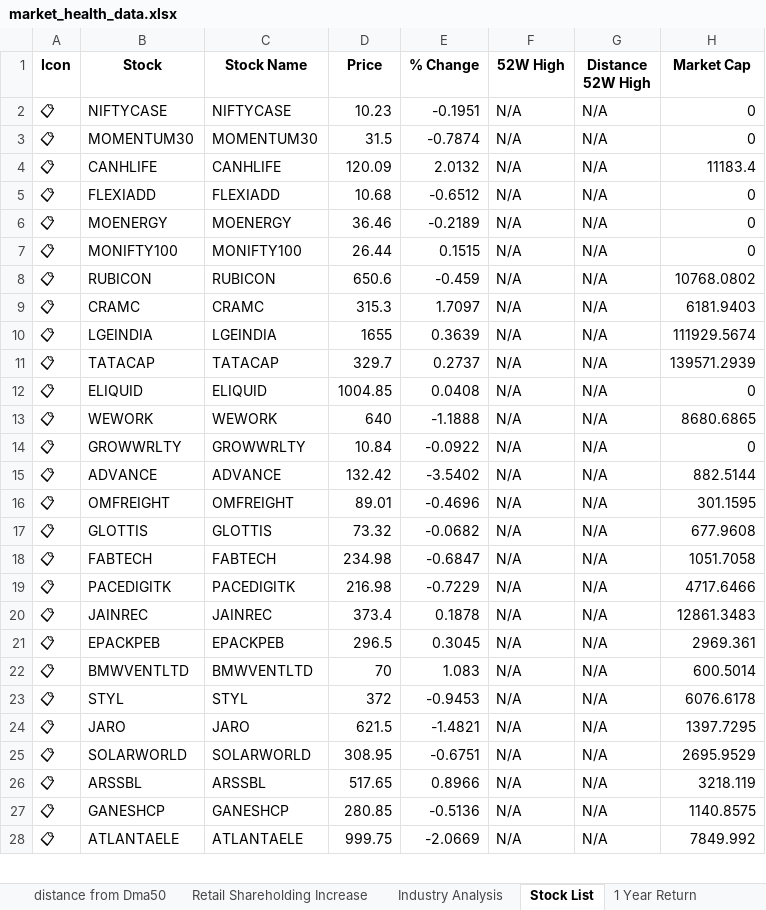
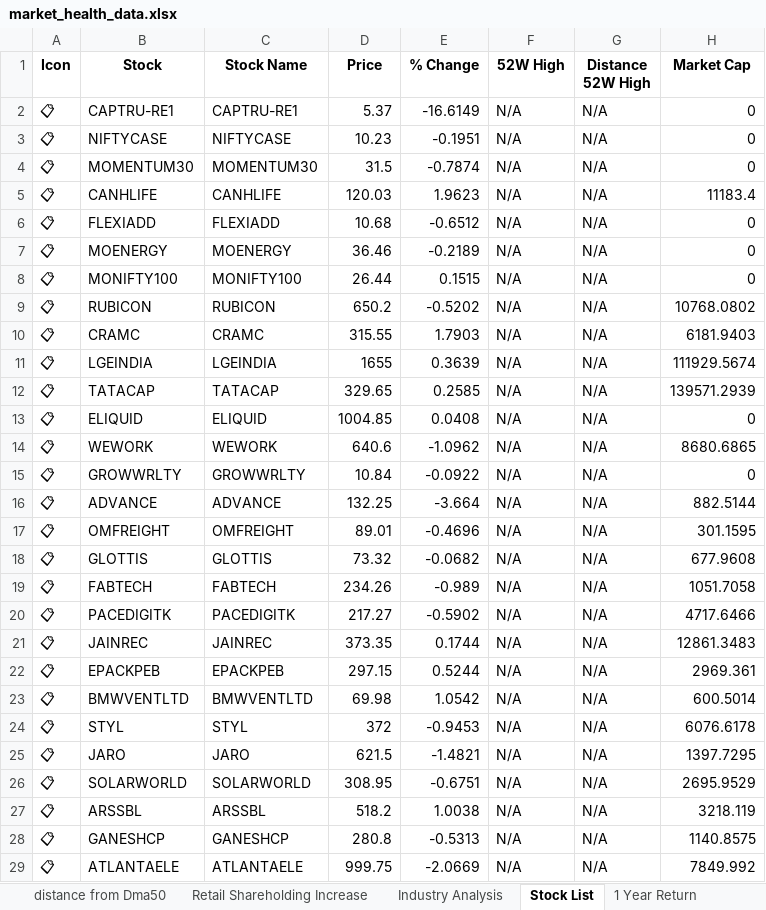
Before and after one commit to twyvernss/market-health-data, an Excel workbook: market_health_data.xlsx, sheet Stock List, drawn as a sheet; only a part is shown; values as stored, in another font and other column widths than the file's, no borders; addresses are those after the commit; the diff covers the shown part only; the diff names each change by its address in the sheet, - before the commit and + after, or states it on an @@ line.

```diff
--- a/market_health_data.xlsx (sheet Stock List)
+++ b/market_health_data.xlsx (sheet Stock List)
+row 2: 📋 | CAPTRU-RE1 | CAPTRU-RE1 | 5.37 | -16.6149 | N/A | N/A | 0
-D5 (Price): 120.09
+D5 (Price): 120.03
-E5 (% Change): 2.0132
+E5 (% Change): 1.9623
-D9 (Price): 650.6
+D9 (Price): 650.2
-E9 (% Change): -0.459
+E9 (% Change): -0.5202
-D10 (Price): 315.3
+D10 (Price): 315.55
-E10 (% Change): 1.7097
+E10 (% Change): 1.7903
-D12 (Price): 329.7
+D12 (Price): 329.65
-E12 (% Change): 0.2737
+E12 (% Change): 0.2585
-D14 (Price): 640
+D14 (Price): 640.6
-E14 (% Change): -1.1888
+E14 (% Change): -1.0962
-D16 (Price): 132.42
+D16 (Price): 132.25
-E16 (% Change): -3.5402
+E16 (% Change): -3.664
-D19 (Price): 234.98
+D19 (Price): 234.26
-E19 (% Change): -0.6847
+E19 (% Change): -0.989
-D20 (Price): 216.98
+D20 (Price): 217.27
-E20 (% Change): -0.7229
+E20 (% Change): -0.5902
-D21 (Price): 373.4
+D21 (Price): 373.35
-E21 (% Change): 0.1878
+E21 (% Change): 0.1744
-D22 (Price): 296.5
+D22 (Price): 297.15
-E22 (% Change): 0.3045
+E22 (% Change): 0.5244
-D23 (Price): 70
+D23 (Price): 69.98
-E23 (% Change): 1.083
+E23 (% Change): 1.0542
-D27 (Price): 517.65
+D27 (Price): 518.2
-E27 (% Change): 0.8966
+E27 (% Change): 1.0038
-D28 (Price): 280.85
+D28 (Price): 280.8
-E28 (% Change): -0.5136
+E28 (% Change): -0.5313
```
Also changed, not shown: 1 removed row and 52 edited cells elsewhere in this sheet, sheet Industry Analysis, sheet Top Losers, sheet Top Gainers, sheet 2 Week Return, sheet 1 Month Performance, sheet 1 Year Return, 2 more sheets.
